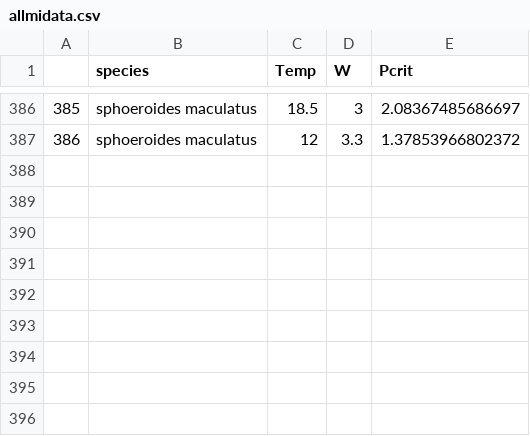
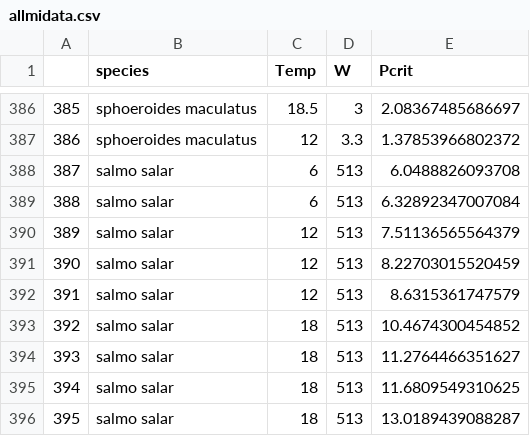
Before and after one commit to tessington/metabolic_index, a CSV file: data/allmidata.csv, drawn as a sheet; only a part is shown, gaps mark what is left out; the diff names each change by its address in the sheet, - before the commit and + after, or states it on an @@ line.

```diff
--- a/data/allmidata.csv
+++ b/data/allmidata.csv
+row 388: 387 | salmo salar | 6 | 513 | 6.0488826093708
+row 389: 388 | salmo salar | 6 | 513 | 6.32892347007084
+row 390: 389 | salmo salar | 12 | 513 | 7.51136565564379
+row 391: 390 | salmo salar | 12 | 513 | 8.22703015520459
+row 392: 391 | salmo salar | 12 | 513 | 8.6315361747579
+row 393: 392 | salmo salar | 18 | 513 | 10.4674300454852
+row 394: 393 | salmo salar | 18 | 513 | 11.2764466351627
+row 395: 394 | salmo salar | 18 | 513 | 11.6809549310625
+row 396: 395 | salmo salar | 18 | 513 | 13.0189439088287
```
Also changed, not shown: 30 other files.
